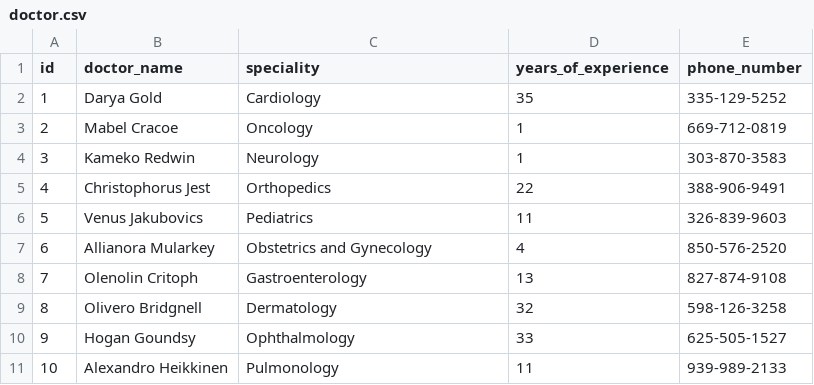
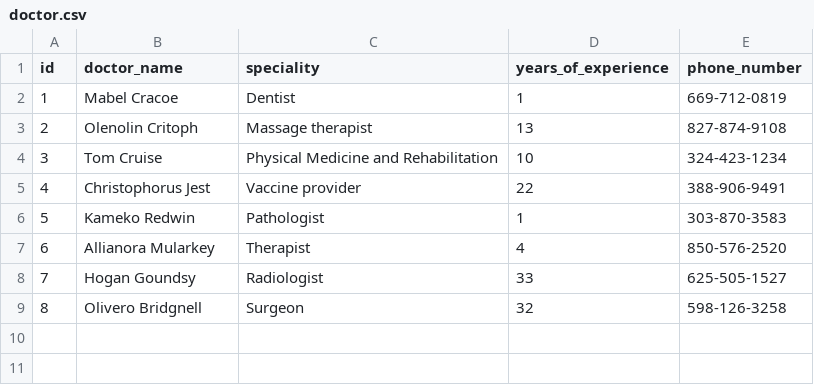
Before and after one commit to bondaxme/DataBase, a CSV file: semester work/csv_files/doctor.csv, drawn as a sheet; removed rows and columns are numbered as before the commit, all else as after; the diff names each change by its address in the sheet, - before the commit and + after, or states it on an @@ line.

```diff
--- a/semester work/csv_files/doctor.csv
+++ b/semester work/csv_files/doctor.csv
-row 2: 1 | Darya Gold | Cardiology | 35 | 335-129-5252
@@ column A (id) renumbered between rows 2 and 8 @@
-C2 (speciality): Oncology
+C2 (speciality): Dentist
-row 4: 3 | Kameko Redwin | Neurology | 1 | 303-870-3583
+row 3: 2 | Olenolin Critoph | Massage therapist | 13 | 827-874-9108
+row 4: 3 | Tom Cruise | Physical Medicine and Rehabilitation | 10 | 324-423-1234
-C5 (speciality): Orthopedics
+C5 (speciality): Vaccine provider
-row 6: 5 | Venus Jakubovics | Pediatrics | 11 | 326-839-9603
+row 6: 5 | Kameko Redwin | Pathologist | 1 | 303-870-3583
-C7 (speciality): Obstetrics and Gynecology
+C7 (speciality): Therapist
-row 8: 7 | Olenolin Critoph | Gastroenterology | 13 | 827-874-9108
-row 9: 8 | Olivero Bridgnell | Dermatology | 32 | 598-126-3258
-C8 (speciality): Ophthalmology
+C8 (speciality): Radiologist
-row 11: 10 | Alexandro Heikkinen | Pulmonology | 11 | 939-989-2133
+row 9: 8 | Olivero Bridgnell | Surgeon | 32 | 598-126-3258
```
Also changed, not shown: semester work/csv_files/appointment.csv, semester work/csv_files/medical_card.csv, 8 other files.
